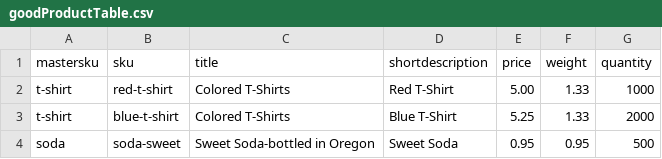
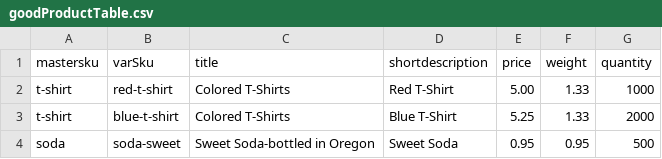
Before and after one commit to patspam/webgui_old, a CSV file: t/supporting_collateral/productTables/goodProductTable.csv, drawn as a sheet.

Commit message:
backporting product import/export fix
git-svn-id: https://svn.webgui.org/plainblack/branch/WebGUI_7.5@7757 ba3075da-5205-0410-b03c-ad9aa4846add

```diff
--- a/t/supporting_collateral/productTables/goodProductTable.csv
+++ b/t/supporting_collateral/productTables/goodProductTable.csv
@@ -1,2 +1,2 @@
-mastersku,sku,title,shortdescription,price,weight,quantity
+mastersku,varSku,title,shortdescription,price,weight,quantity
 t-shirt,red-t-shirt,Colored T-Shirts,Red T-Shirt,5.00,1.33,1000
```
Also changed, not shown: t/supporting_collateral/productTables/secondProductTable.csv, t/supporting_collateral/productTables/thirdProductTable.csv, 4 other files.
